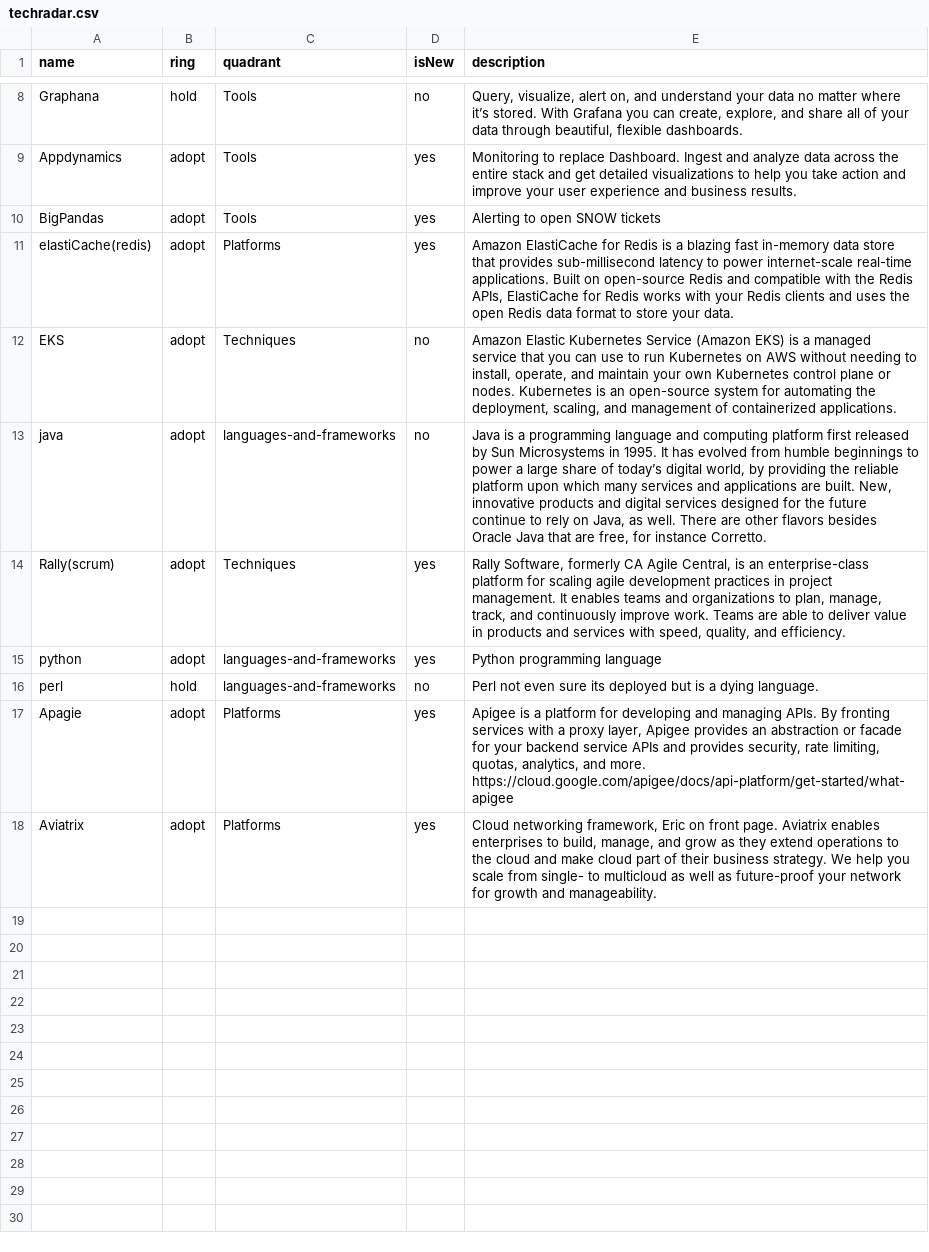
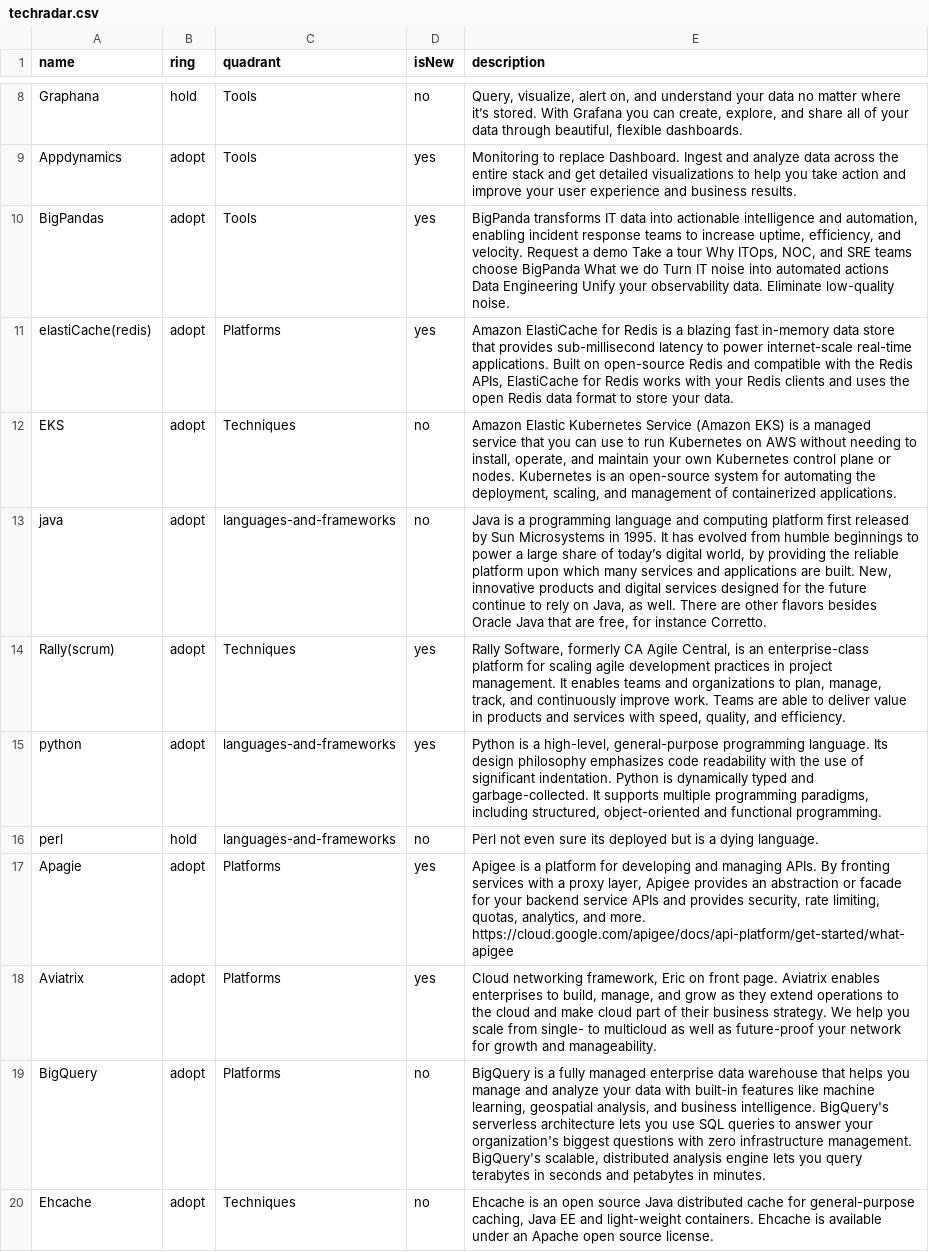
Before and after one commit to tatzlwurm2/techradar, a CSV file: techradar.csv, drawn as a sheet; only a part is shown, gaps mark what is left out.

Commit message:
Update techradar.csv

```diff
--- a/techradar.csv
+++ b/techradar.csv
@@ -9,3 +9,3 @@ Graphana,hold,Tools,no,"Query, visualize, alert on, and understand your data no
 Appdynamics,adopt,Tools,yes,Monitoring to replace Dashboard. Ingest and analyze data across the entire stack and get detailed visualizations to help you take action and improve your user experience and business results.
-BigPandas,adopt,Tools,yes,Alerting to open SNOW tickets
+BigPandas,adopt,Tools,yes,"BigPanda transforms IT data into actionable intelligence and automation, enabling incident response teams to increase uptime, efficiency, and velocity. Request a demo Take a tour Why ITOps, NOC, and SRE teams choose BigPanda What we do Turn IT noise into automated actions Data Engineering Unify your observability data. Eliminate low-quality noise."
 elastiCache(redis),adopt,Platforms,yes,"Amazon ElastiCache for Redis is a blazing fast in-memory data store that provides sub-millisecond latency to power internet-scale real-time applications. Built on open-source Redis and compatible with the Redis APIs, ElastiCache for Redis works with your Redis clients and uses the open Redis data format to store your data."
@@ -14,3 +14,3 @@ java,adopt,languages-and-frameworks,no,"Java is a programming language and compu
 Rally(scrum),adopt,Techniques,yes,"Rally Software, formerly CA Agile Central, is an enterprise-class platform for scaling agile development practices in project management. It enables teams and organizations to plan, manage, track, and continuously improve work. Teams are able to deliver value in products and services with speed, quality, and efficiency."
-python,adopt,languages-and-frameworks,yes,Python programming language
+python,adopt,languages-and-frameworks,yes,"Python is a high-level, general-purpose programming language. Its design philosophy emphasizes code readability with the use of significant indentation. Python is dynamically typed and garbage-collected. It supports multiple programming paradigms, including structured, object-oriented and functional programming."
 perl,hold,languages-and-frameworks,no,Perl not even sure its deployed but is a dying language.
@@ -18 +18,3 @@ Apagie,adopt,Platforms,yes,"Apigee is a platform for developing and managing API
 Aviatrix ,adopt,Platforms,yes,"Cloud networking framework, Eric on front page. Aviatrix enables enterprises to build, manage, and grow as they extend operations to the cloud and make cloud part of their business strategy. We help you scale from single- to multicloud as well as future-proof your network for growth and manageability."
+BigQuery,adopt,Platforms,no,"BigQuery is a fully managed enterprise data warehouse that helps you manage and analyze your data with built-in features like machine learning, geospatial analysis, and business intelligence. BigQuery's serverless architecture lets you use SQL queries to answer your organization's biggest questions with zero infrastructure management. BigQuery's scalable, distributed analysis engine lets you query terabytes in seconds and petabytes in minutes."
+Ehcache,adopt,Techniques,no,"Ehcache is an open source Java distributed cache for general-purpose caching, Java EE and light-weight containers. Ehcache is available under an Apache open source license."
```
